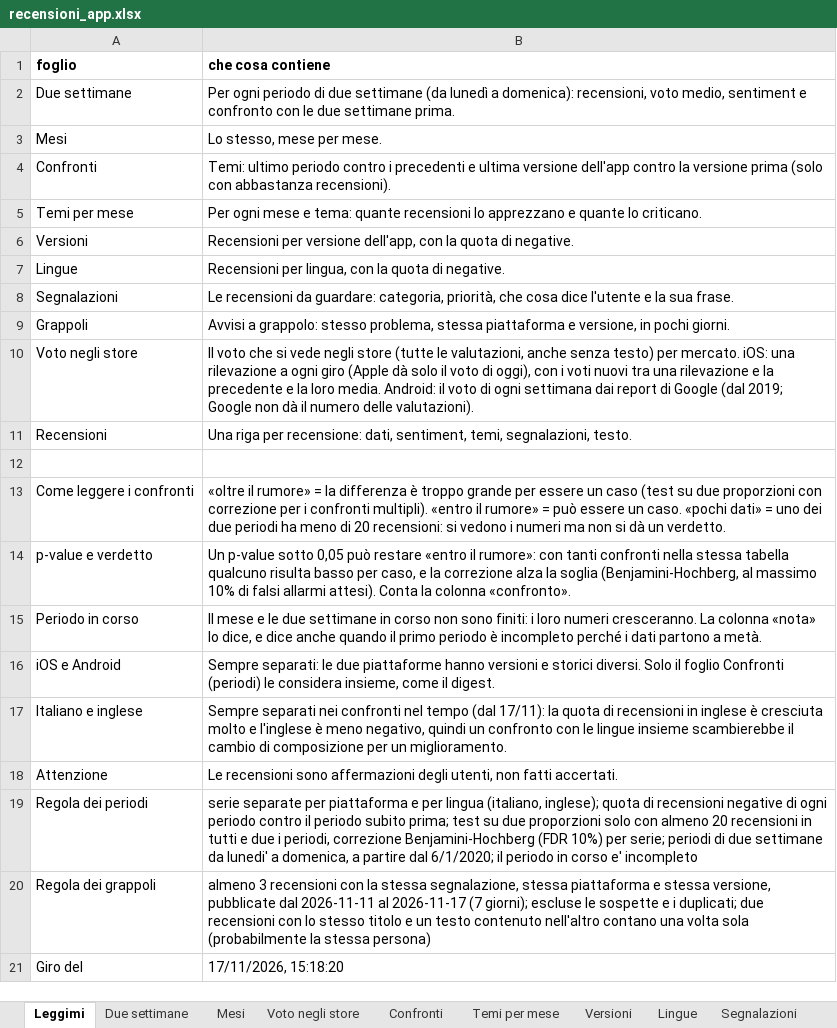
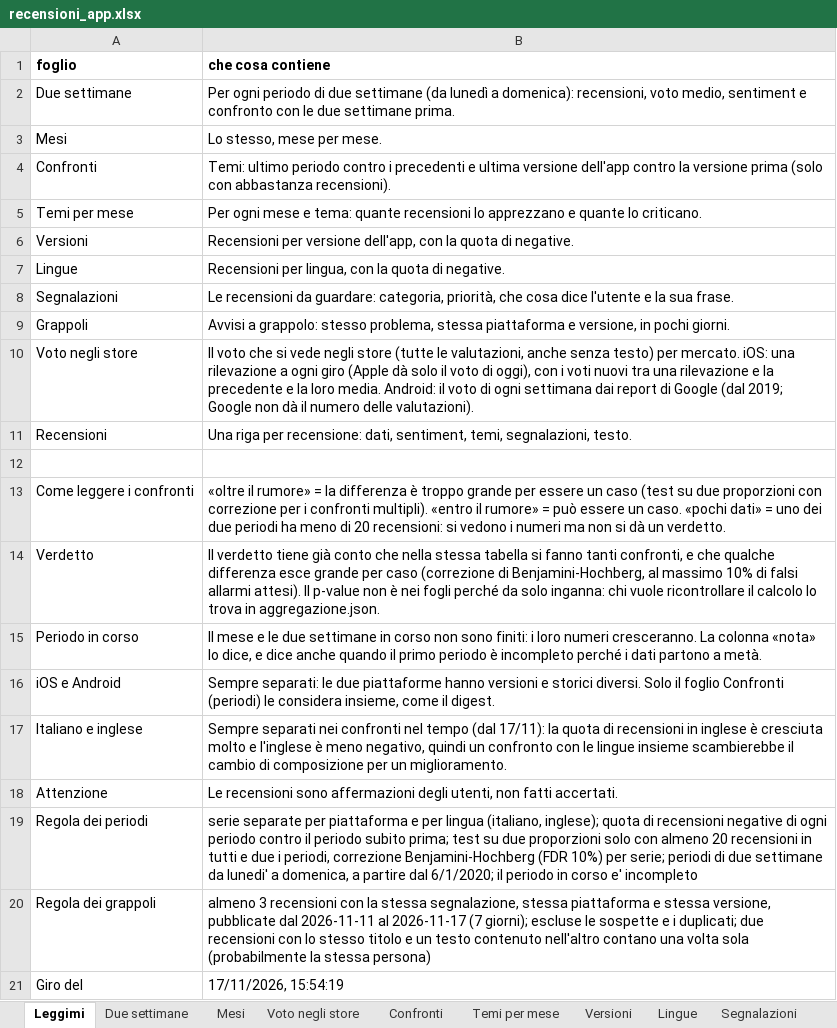
Before and after one commit to aletafuro/recensioni-app-n8n, an Excel workbook: data/output/recensioni_app.xlsx, sheet Leggimi, drawn as a sheet; values as stored, in another font and other column widths than the file's, no borders; removed rows and columns are numbered as before the commit, all else as after; the diff names each change by its address in the sheet, - before the commit and + after, or states it on an @@ line.

```diff
--- a/data/output/recensioni_app.xlsx (sheet Leggimi)
+++ b/data/output/recensioni_app.xlsx (sheet Leggimi)
-row 14: p-value e verdetto | Un p-value sotto 0,05 può restare «entro il rumore»: con tanti confronti nella stessa tabella qualcuno risulta basso per caso, e la correzione alza la soglia (Benjamini-Hochberg, al massimo 10% di falsi allarmi attesi). Conta la colonna «confronto».
+row 14: Verdetto | Il verdetto tiene già conto che nella stessa tabella si fanno tanti confronti, e che qualche differenza esce grande per caso (correzione di Benjamini-Hochberg, al massimo 10% di falsi allarmi attesi). Il p-value non è nei fogli perché da solo inganna: chi vuole ricontrollare il calcolo lo trova in aggregazione.json.
-B21 (che cosa contiene): 17/11/2026, 15:18:20
+B21 (che cosa contiene): 17/11/2026, 15:54:19
```
Also changed, not shown: sheet Confronti, sheet Mesi, sheet Due settimane, 9 other files.
